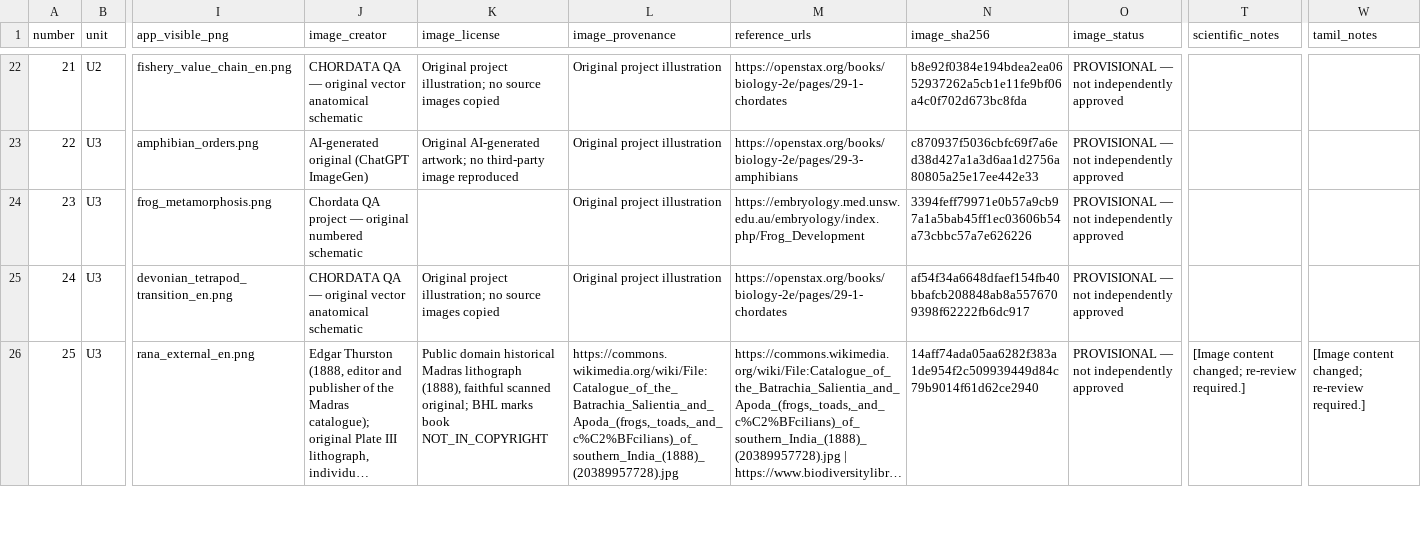
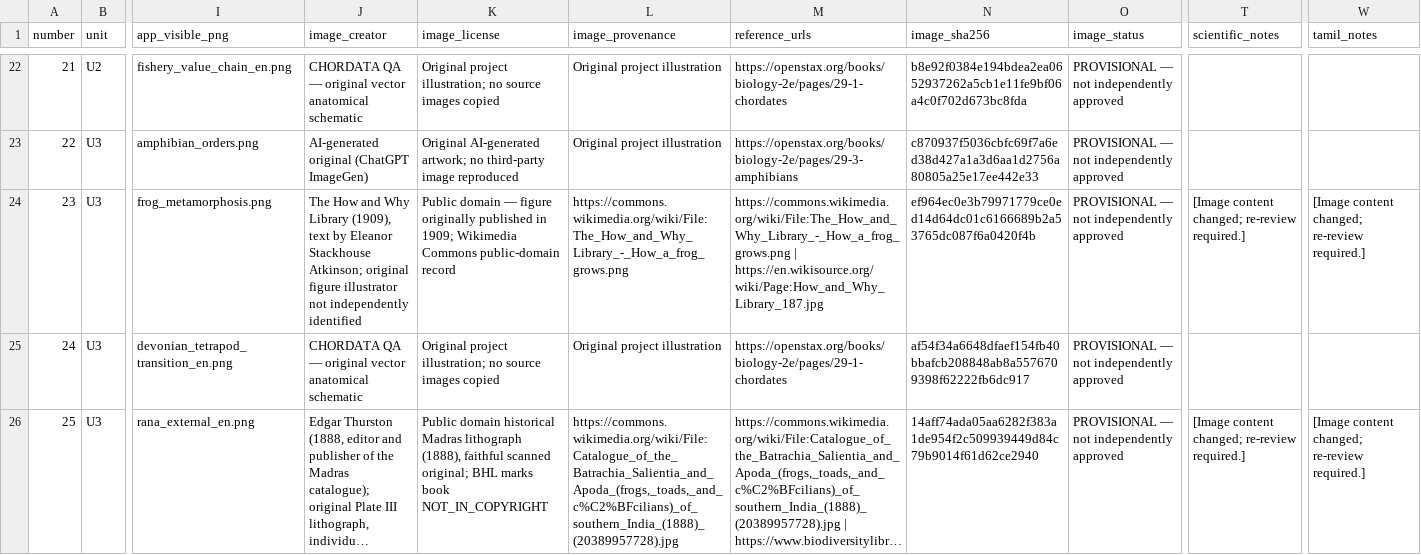
Before and after one commit to rameshgascngl-create/Chordata, a CSV file: docs/FIGURE_REVIEW_REGISTER_64.csv, drawn as a sheet; only a part is shown, gaps mark what is left out; long unchanged cells end in …; the diff names each change by its address in the sheet, - before the commit and + after, or states it on an @@ line.

```diff
--- a/docs/FIGURE_REVIEW_REGISTER_64.csv
+++ b/docs/FIGURE_REVIEW_REGISTER_64.csv
-J24 (image_creator): Chordata QA project — original numbered schematic
+J24 (image_creator): The How and Why Library (1909), text by Eleanor Stackhouse Atkinson; original figure illustrator not independently identified
-K24 (image_license): (empty)
+K24 (image_license): Public domain — figure originally published in 1909; Wikimedia Commons public-domain record
-L24 (image_provenance): Original project illustration
+L24 (image_provenance): https://commons.wikimedia.org/wiki/File:The_How_and_Why_Library_-_How_a_frog_grows.png
-M24 (reference_urls): https://embryology.med.unsw.edu.au/embryology/index.php/Frog_Development
+M24 (reference_urls): https://commons.wikimedia.org/wiki/File:The_How_and_Why_Library_-_How_a_frog_grows.png | https://en.wikisource.org/wiki/Page:How_and_Why_Library_187.jpg
-N24 (image_sha256): 3394feff79971e0b57a9cb97a1a5bab45ff1ec03606b54a73cbbc57a7e626226
+N24 (image_sha256): ef964ec0e3b79971779ce0ed14d64dc01c6166689b2a53765dc087f6a0420f4b
-T24 (scientific_notes): (empty)
+T24 (scientific_notes): [Image content changed; re-review required.]
-W24 (tamil_notes): (empty)
+W24 (tamil_notes): [Image content changed; re-review required.]
```
Also changed, not shown: docs/figure-coverage.tsv, 3 other files.
